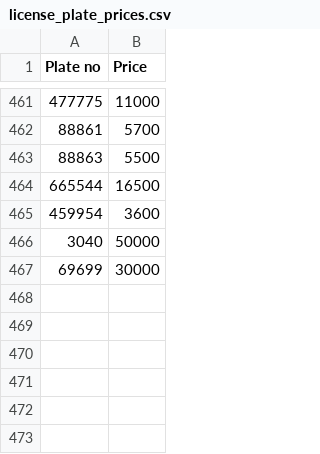
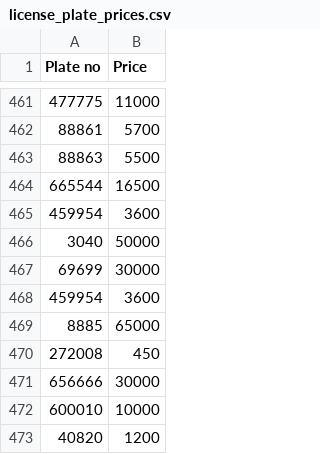
Before and after one commit to Hasan-Ebrahim1/license-plate-estimator, a CSV file: license_plate_prices.csv, drawn as a sheet; only a part is shown, gaps mark what is left out.

```diff
--- a/license_plate_prices.csv
+++ b/license_plate_prices.csv
@@ -467 +467,7 @@ Plate no,Price
 69699,30000
+459954,3600
+8885,65000
+272008,450
+656666,30000
+600010,10000
+40820,1200
```
Also changed, not shown: 1 other file.
